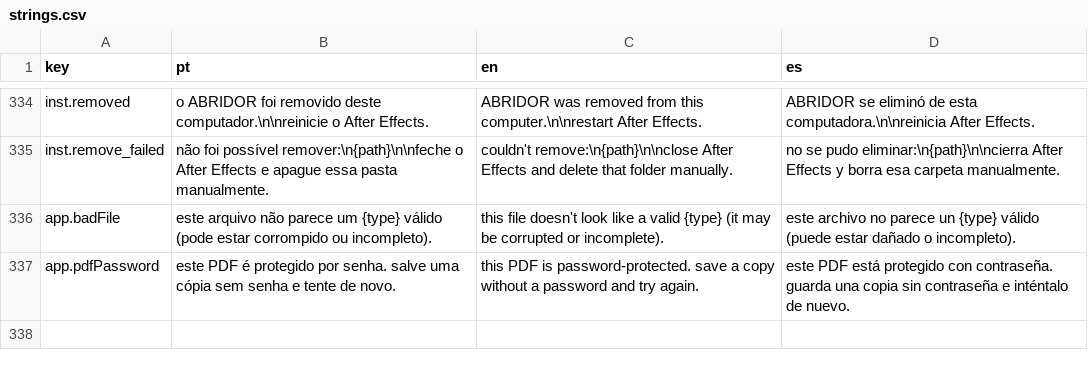
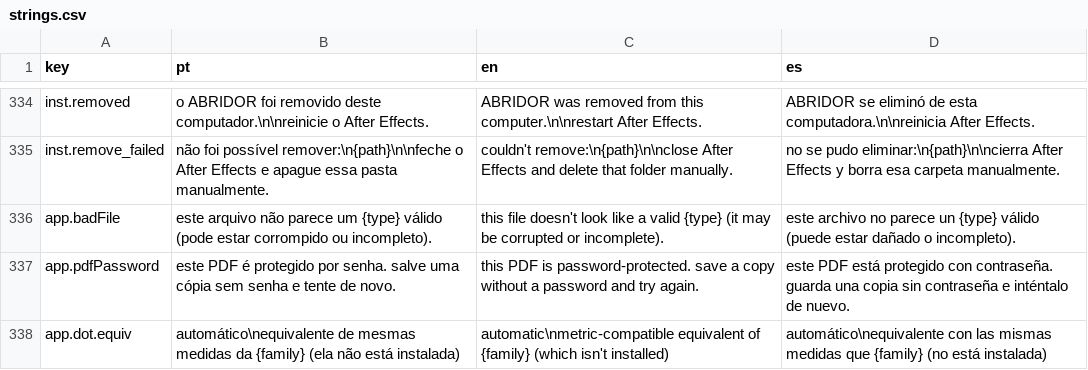
Before and after one commit to jmbillard/ABRIDOR, a CSV file: abridor-cep/i18n/strings.csv, drawn as a sheet; only a part is shown, gaps mark what is left out; the diff names each change by its address in the sheet, - before the commit and + after, or states it on an @@ line.

```diff
--- a/abridor-cep/i18n/strings.csv
+++ b/abridor-cep/i18n/strings.csv
+row 338: app.dot.equiv | automático\nequivalente de mesmas medidas da {family} (ela não está instalada) | automatic\nmetric-compatible equivalent of {family} (which isn't installed) | automático\nequivalente con las mismas medidas que {family} (no está instalada)
```
Also changed, not shown: 16 other files.
